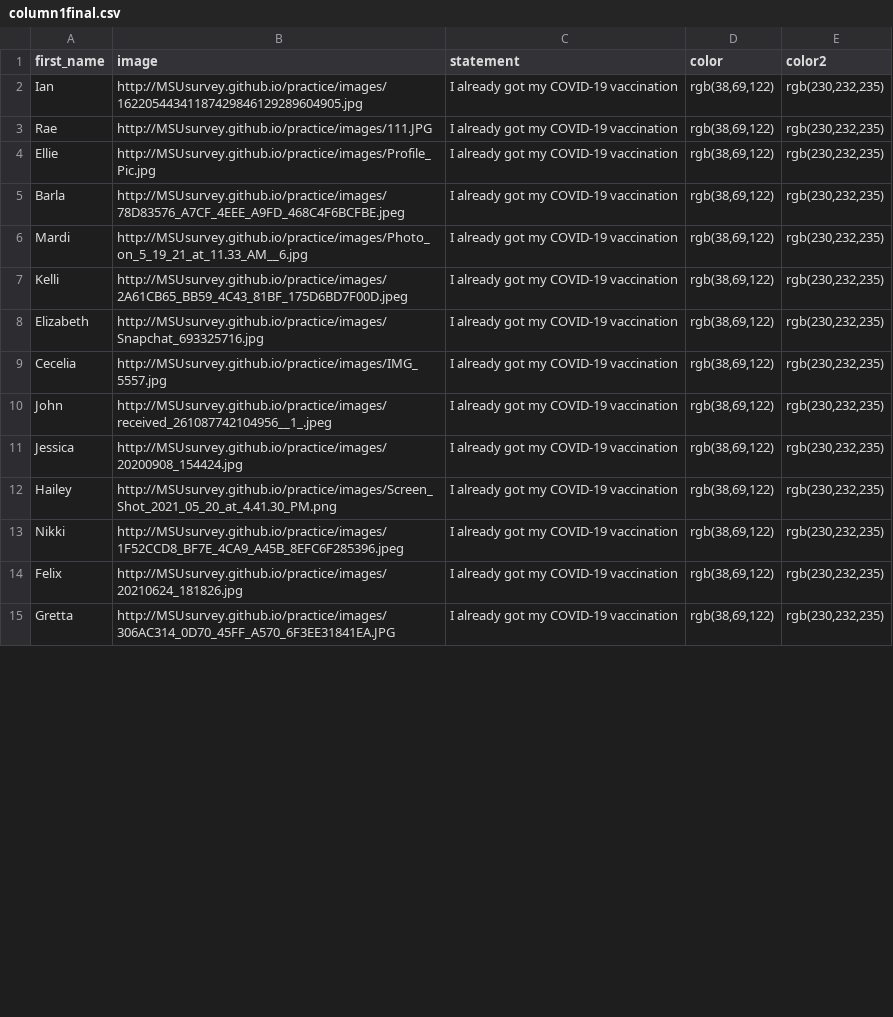
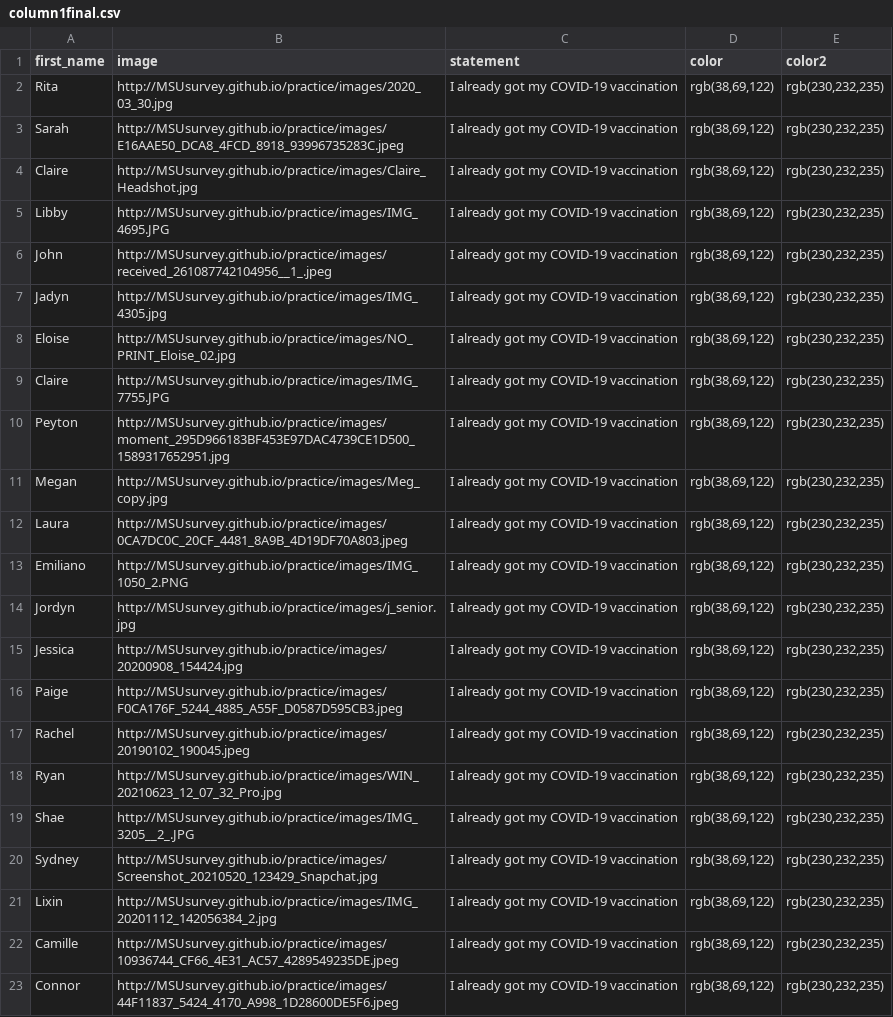
Before and after one commit to MSUsurvey/practice, a CSV file: _data/column1final.csv, drawn as a sheet; only a part is shown; the diff covers the shown part only.

```diff
--- a/_data/column1final.csv
+++ b/_data/column1final.csv
@@ -1,15 +1,23 @@
 first_name,image,statement,color,color2
-"Ian","http://MSUsurvey.github.io/practice/images/16220544341187429846129289604905.jpg","I already got my COVID-19 vaccination","rgb(38,69,122)","rgb(230,232,235)"
-"Rae","http://MSUsurvey.github.io/practice/images/111.JPG","I already got my COVID-19 vaccination","rgb(38,69,122)","rgb(230,232,235)"
-"Ellie","http://MSUsurvey.github.io/practice/images/Profile_Pic.jpg","I already got my COVID-19 vaccination","rgb(38,69,122)","rgb(230,232,235)"
-"Barla","http://MSUsurvey.github.io/practice/images/78D83576_A7CF_4EEE_A9FD_468C4F6BCFBE.jpeg","I already got my COVID-19 vaccination","rgb(38,69,122)","rgb(230,232,235)"
-"Mardi ","http://MSUsurvey.github.io/practice/images/Photo_on_5_19_21_at_11.33_AM__6.jpg","I already got my COVID-19 vaccination","rgb(38,69,122)","rgb(230,232,235)"
-"Kelli","http://MSUsurvey.github.io/practice/images/2A61CB65_BB59_4C43_81BF_175D6BD7F00D.jpeg","I already got my COVID-19 vaccination","rgb(38,69,122)","rgb(230,232,235)"
-"Elizabeth","http://MSUsurvey.github.io/practice/images/Snapchat_693325716.jpg","I already got my COVID-19 vaccination","rgb(38,69,122)","rgb(230,232,235)"
-"Cecelia","http://MSUsurvey.github.io/practice/images/IMG_5557.jpg","I already got my COVID-19 vaccination","rgb(38,69,122)","rgb(230,232,235)"
+"Rita ","http://MSUsurvey.github.io/practice/images/2020_03_30.jpg","I already got my COVID-19 vaccination","rgb(38,69,122)","rgb(230,232,235)"
+"Sarah","http://MSUsurvey.github.io/practice/images/E16AAE50_DCA8_4FCD_8918_93996735283C.jpeg","I already got my COVID-19 vaccination","rgb(38,69,122)","rgb(230,232,235)"
+"Claire","http://MSUsurvey.github.io/practice/images/Claire_Headshot.jpg","I already got my COVID-19 vaccination","rgb(38,69,122)","rgb(230,232,235)"
+"Libby","http://MSUsurvey.github.io/practice/images/IMG_4695.JPG","I already got my COVID-19 vaccination","rgb(38,69,122)","rgb(230,232,235)"
 "John","http://MSUsurvey.github.io/practice/images/received_261087742104956__1_.jpeg","I already got my COVID-19 vaccination","rgb(38,69,122)","rgb(230,232,235)"
+"Jadyn","http://MSUsurvey.github.io/practice/images/IMG_4305.jpg","I already got my COVID-19 vaccination","rgb(38,69,122)","rgb(230,232,235)"
+"Eloise","http://MSUsurvey.github.io/practice/images/NO_PRINT_Eloise_02.jpg","I already got my COVID-19 vaccination","rgb(38,69,122)","rgb(230,232,235)"
+"Claire ","http://MSUsurvey.github.io/practice/images/IMG_7755.JPG","I already got my COVID-19 vaccination","rgb(38,69,122)","rgb(230,232,235)"
+"Peyton","http://MSUsurvey.github.io/practice/images/moment_295D966183BF453E97DAC4739CE1D500_1589317652951.jpg","I already got my COVID-19 vaccination","rgb(38,69,122)","rgb(230,232,235)"
+"Megan","http://MSUsurvey.github.io/practice/images/Meg_copy.jpg","I already got my COVID-19 vaccination","rgb(38,69,122)","rgb(230,232,235)"
+"Laura","http://MSUsurvey.github.io/practice/images/0CA7DC0C_20CF_4481_8A9B_4D19DF70A803.jpeg","I already got my COVID-19 vaccination","rgb(38,69,122)","rgb(230,232,235)"
+"Emiliano","http://MSUsurvey.github.io/practice/images/IMG_1050_2.PNG","I already got my COVID-19 vaccination","rgb(38,69,122)","rgb(230,232,235)"
+"Jordyn","http://MSUsurvey.github.io/practice/images/j_senior.jpg","I already got my COVID-19 vaccination","rgb(38,69,122)","rgb(230,232,235)"
 "Jessica","http://MSUsurvey.github.io/practice/images/20200908_154424.jpg","I already got my COVID-19 vaccination","rgb(38,69,122)","rgb(230,232,235)"
-"Hailey","http://MSUsurvey.github.io/practice/images/Screen_Shot_2021_05_20_at_4.41.30_PM.png","I already got my COVID-19 vaccination","rgb(38,69,122)","rgb(230,232,235)"
-"Nikki","http://MSUsurvey.github.io/practice/images/1F52CCD8_BF7E_4CA9_A45B_8EFC6F285396.jpeg","I already got my COVID-19 vaccination","rgb(38,69,122)","rgb(230,232,235)"
-"Felix","http://MSUsurvey.github.io/practice/images/20210624_181826.jpg","I already got my COVID-19 vaccination","rgb(38,69,122)","rgb(230,232,235)"
-"Gretta","http://MSUsurvey.github.io/practice/images/306AC314_0D70_45FF_A570_6F3EE31841EA.JPG","I already got my COVID-19 vaccination","rgb(38,69,122)","rgb(230,232,235)"
+"Paige","http://MSUsurvey.github.io/practice/images/F0CA176F_5244_4885_A55F_D0587D595CB3.jpeg","I already got my COVID-19 vaccination","rgb(38,69,122)","rgb(230,232,235)"
+"Rachel ","http://MSUsurvey.github.io/practice/images/20190102_190045.jpeg","I already got my COVID-19 vaccination","rgb(38,69,122)","rgb(230,232,235)"
+"Ryan","http://MSUsurvey.github.io/practice/images/WIN_20210623_12_07_32_Pro.jpg","I already got my COVID-19 vaccination","rgb(38,69,122)","rgb(230,232,235)"
+"Shae","http://MSUsurvey.github.io/practice/images/IMG_3205__2_.JPG","I already got my COVID-19 vaccination","rgb(38,69,122)","rgb(230,232,235)"
+"Sydney","http://MSUsurvey.github.io/practice/images/Screenshot_20210520_123429_Snapchat.jpg","I already got my COVID-19 vaccination","rgb(38,69,122)","rgb(230,232,235)"
+"Lixin","http://MSUsurvey.github.io/practice/images/IMG_20201112_142056384_2.jpg","I already got my COVID-19 vaccination","rgb(38,69,122)","rgb(230,232,235)"
+"Camille","http://MSUsurvey.github.io/practice/images/10936744_CF66_4E31_AC57_4289549235DE.jpeg","I already got my COVID-19 vaccination","rgb(38,69,122)","rgb(230,232,235)"
+"Connor","http://MSUsurvey.github.io/practice/images/44F11837_5424_4170_A998_1D28600DE5F6.jpeg","I already got my COVID-19 vaccination","rgb(38,69,122)","rgb(230,232,235)"
```
Also changed, not shown: 3 added rows, 10 removed rows, 1 moved row and 40 edited cells elsewhere in this file, _data/column2final.csv, _data/column3final.csv, 2 other files.
